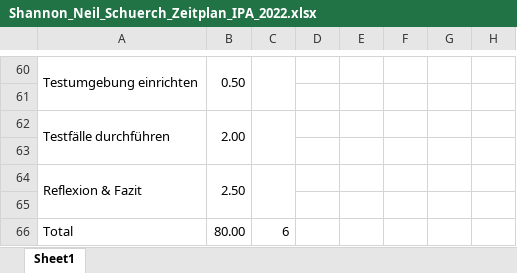
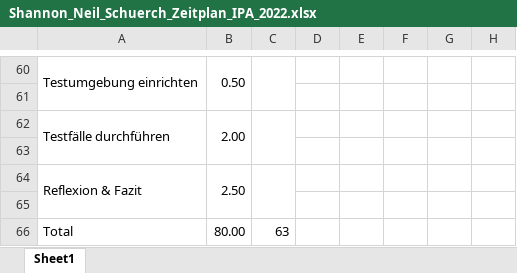
Before and after one commit to snun123/Dashboard, an Excel workbook: Doku/Shannon_Neil_Schuerch_Zeitplan_IPA_2022.xlsx, sheet Sheet1, drawn as a sheet; only a part is shown, gaps mark what is left out; values as stored, in another font and other column widths than the file's, no borders; the diff covers the shown part only; the diff names each change by its address in the sheet, - before the commit and + after, or states it on an @@ line.

```diff
--- a/Doku/Shannon_Neil_Schuerch_Zeitplan_IPA_2022.xlsx (sheet Sheet1)
+++ b/Doku/Shannon_Neil_Schuerch_Zeitplan_IPA_2022.xlsx (sheet Sheet1)
-C66: 6
+C66: 63
```
Also changed, not shown: 25 edited cells and cell formats elsewhere in this sheet, 37 other files.
